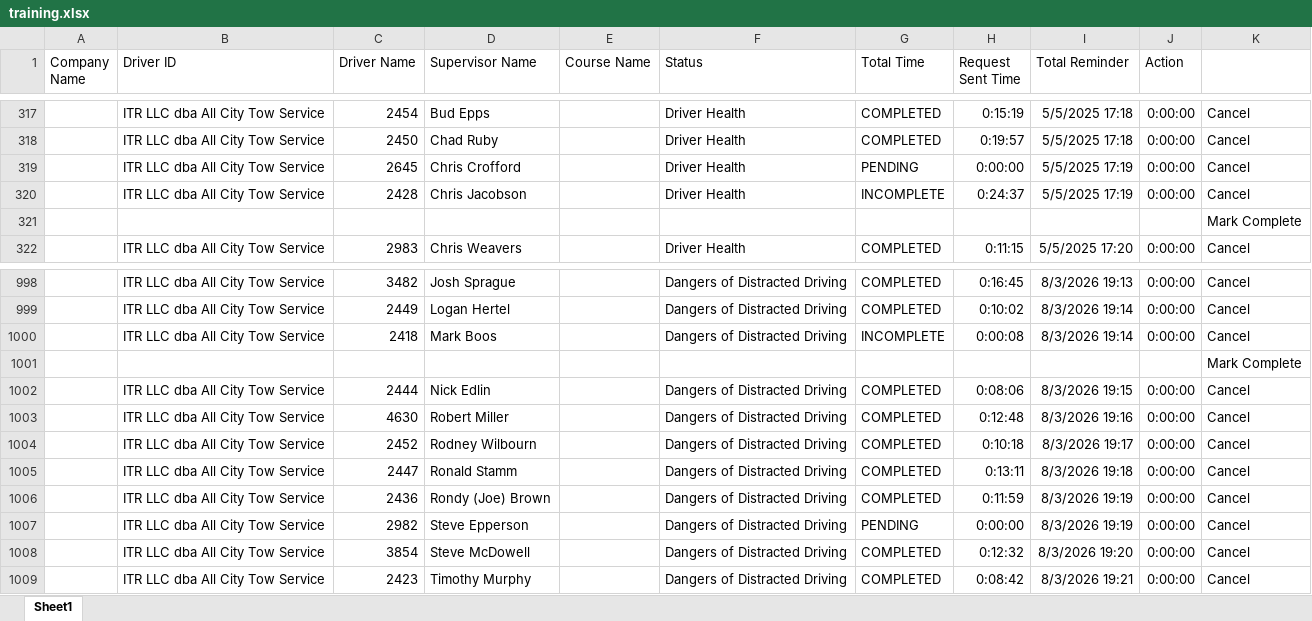
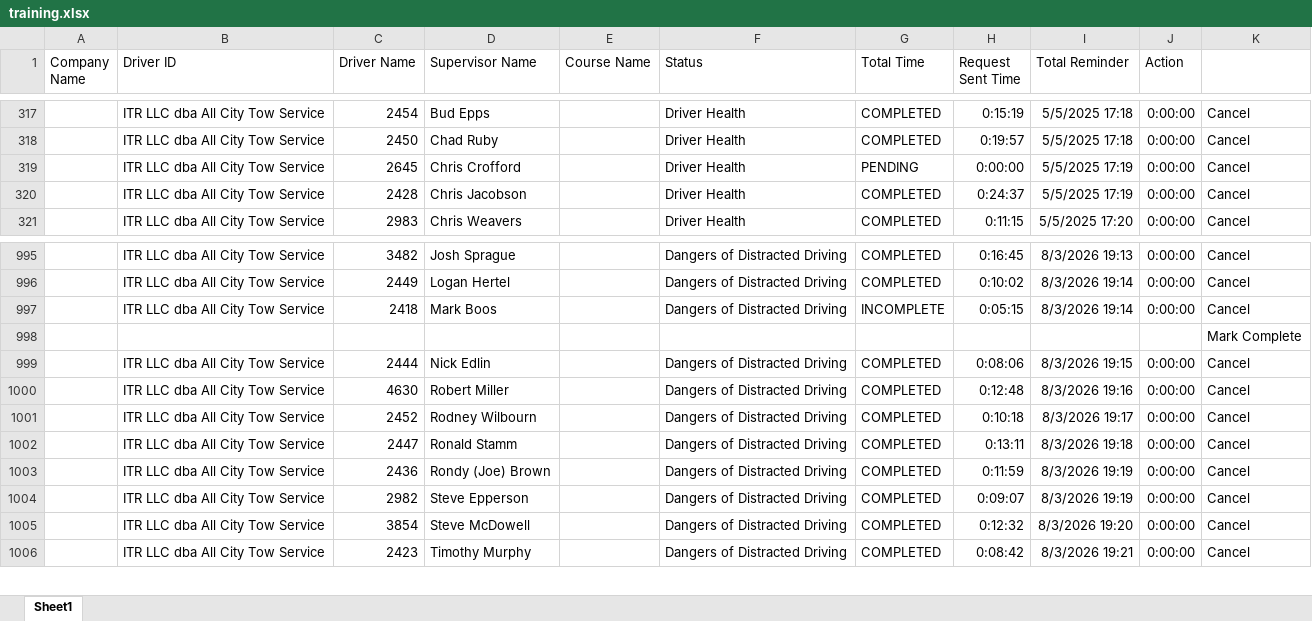
Before and after one commit to jmullins-DEN/All-City-Tow, an Excel workbook: training.xlsx, sheet Sheet1, drawn as a sheet; only a part is shown, gaps mark what is left out; values as stored, in another font and other column widths than the file's, no borders; removed rows and columns are numbered as before the commit, all else as after; the diff covers the shown part only; the diff names each change by its address in the sheet, - before the commit and + after, or states it on an @@ line.

```diff
--- a/training.xlsx (sheet Sheet1)
+++ b/training.xlsx (sheet Sheet1)
-G320 (Total Time): INCOMPLETE
+G320 (Total Time): COMPLETED
-row 321:  |  |  |  |  |  |  |  |  |  | Mark Complete
-H997 (Request Sent Time): 0:00:08
+H997 (Request Sent Time): 0:05:15
-G1004 (Total Time): PENDING
+G1004 (Total Time): COMPLETED
-H1004 (Request Sent Time): 0:00:00
+H1004 (Request Sent Time): 0:09:07
```
Also changed, not shown: 2 removed rows and 13 edited cells elsewhere in this sheet.
